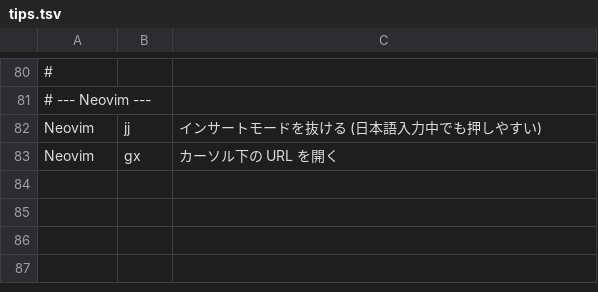
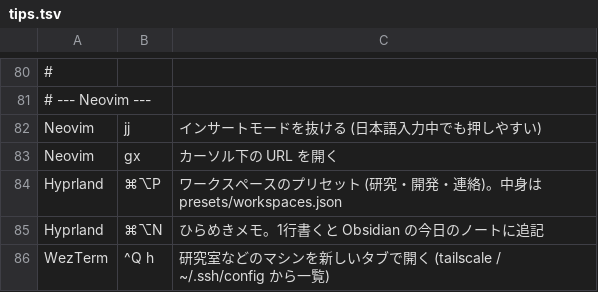
Before and after one commit to koh-tom/dotfiles, a TSV file: tips/tips.tsv, drawn as a sheet; only a part is shown, gaps mark what is left out.

Commit message:
docs(tips): プリセット・ひらめきメモ・SSH タブの tip を追加

```diff
--- a/tips/tips.tsv
+++ b/tips/tips.tsv
@@ -83 +83,4 @@ Neovim	jj	インサートモードを抜ける (日本語入力中でも押し
 Neovim	gx	カーソル下の URL を開く
+Hyprland	⌘⌥P	ワークスペースのプリセット (研究・開発・連絡)。中身は presets/workspaces.json
+Hyprland	⌘⌥N	ひらめきメモ。1行書くと Obsidian の今日のノートに追記
+WezTerm	^Q h	研究室などのマシンを新しいタブで開く (tailscale / ~/.ssh/config から一覧)
```
